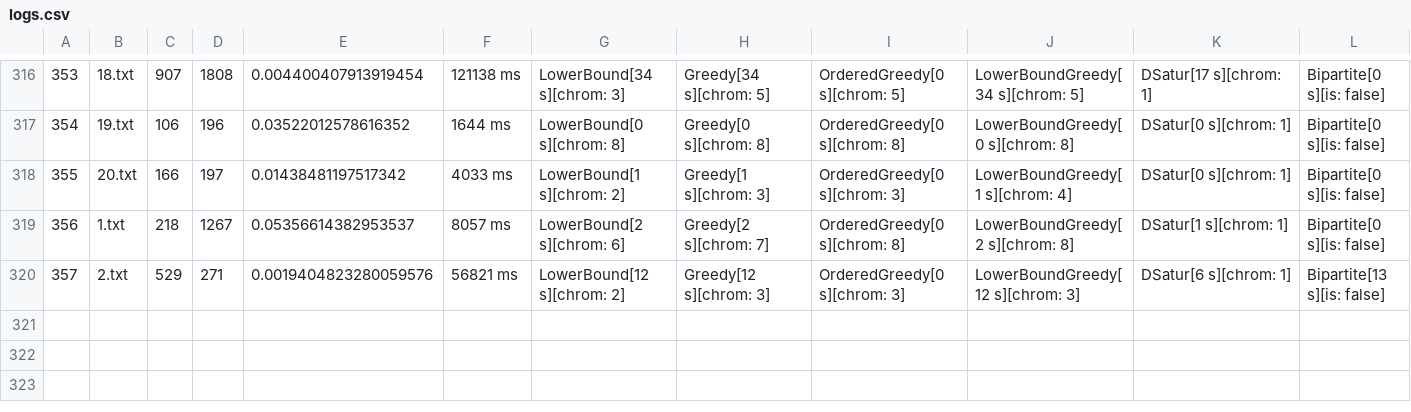
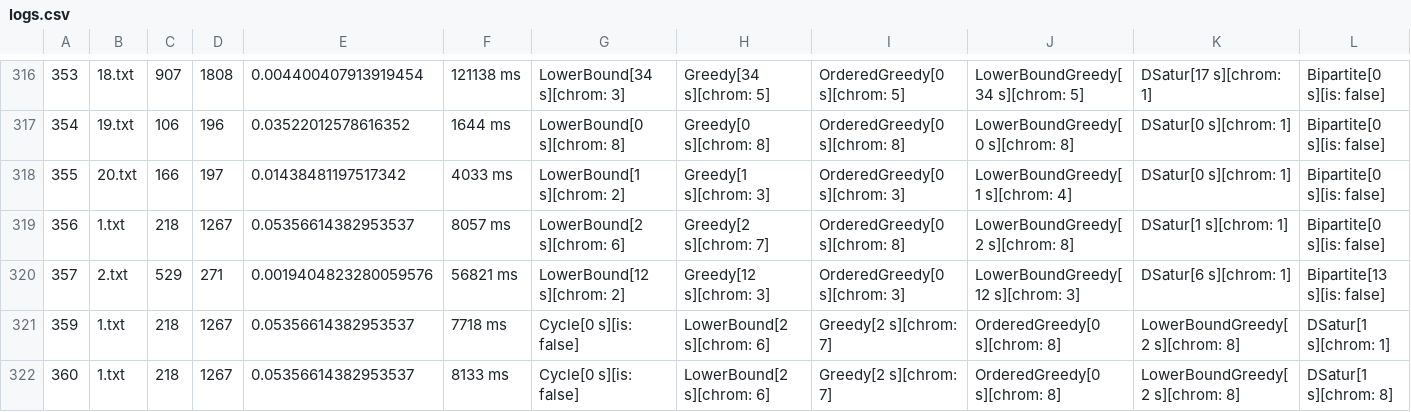
Before and after one commit to DaanSchar/Group26_Phase3, a CSV file: logs/logs.csv, drawn as a sheet; only a part is shown, gaps mark what is left out; rows hold the shown columns only; the diff names each change by its address in the sheet, - before the commit and + after, or states it on an @@ line.

```diff
--- a/logs/logs.csv
+++ b/logs/logs.csv
+row 321: 359 | 1.txt | 218 | 1267 | 0.05356614382953537 | 7718 ms | Cycle[0 s][is: false] | LowerBound[2 s][chrom: 6] | Greedy[2 s][chrom: 7] | OrderedGreedy[0 s][chrom: 8] | LowerBoundGreedy[2 s][chrom: 8] | DSatur[1 s][chrom: 1]
+row 322: 360 | 1.txt | 218 | 1267 | 0.05356614382953537 | 8133 ms | Cycle[0 s][is: false] | LowerBound[2 s][chrom: 6] | Greedy[2 s][chrom: 7] | OrderedGreedy[0 s][chrom: 8] | LowerBoundGreedy[2 s][chrom: 8] | DSatur[1 s][chrom: 8]
```
Also changed, not shown: 4 other files.
